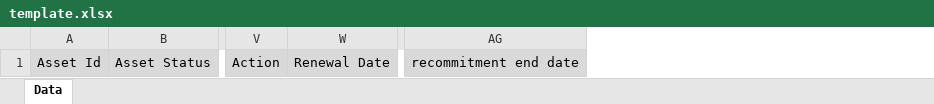
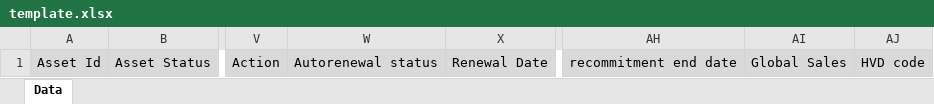
Before and after one commit to eklokova/connect-reports, an Excel workbook: reports/line_level_asset_report/templates/xlsx/template.xlsx, sheet Data, drawn as a sheet; only a part is shown, gaps mark what is left out; values as stored, in another font and other column widths than the file's, no borders; the diff names each change by its address in the sheet, - before the commit and + after, or states it on an @@ line.

Commit message:
Added HVD code to line level asset report and approved requests report

```diff
--- a/reports/line_level_asset_report/templates/xlsx/template.xlsx (sheet Data)
+++ b/reports/line_level_asset_report/templates/xlsx/template.xlsx (sheet Data)
+column W, row 1: Autorenewal status
+column AI, row 1: Global Sales
+column AJ, row 1: HVD code
```
Also changed, not shown: 8 other files.
